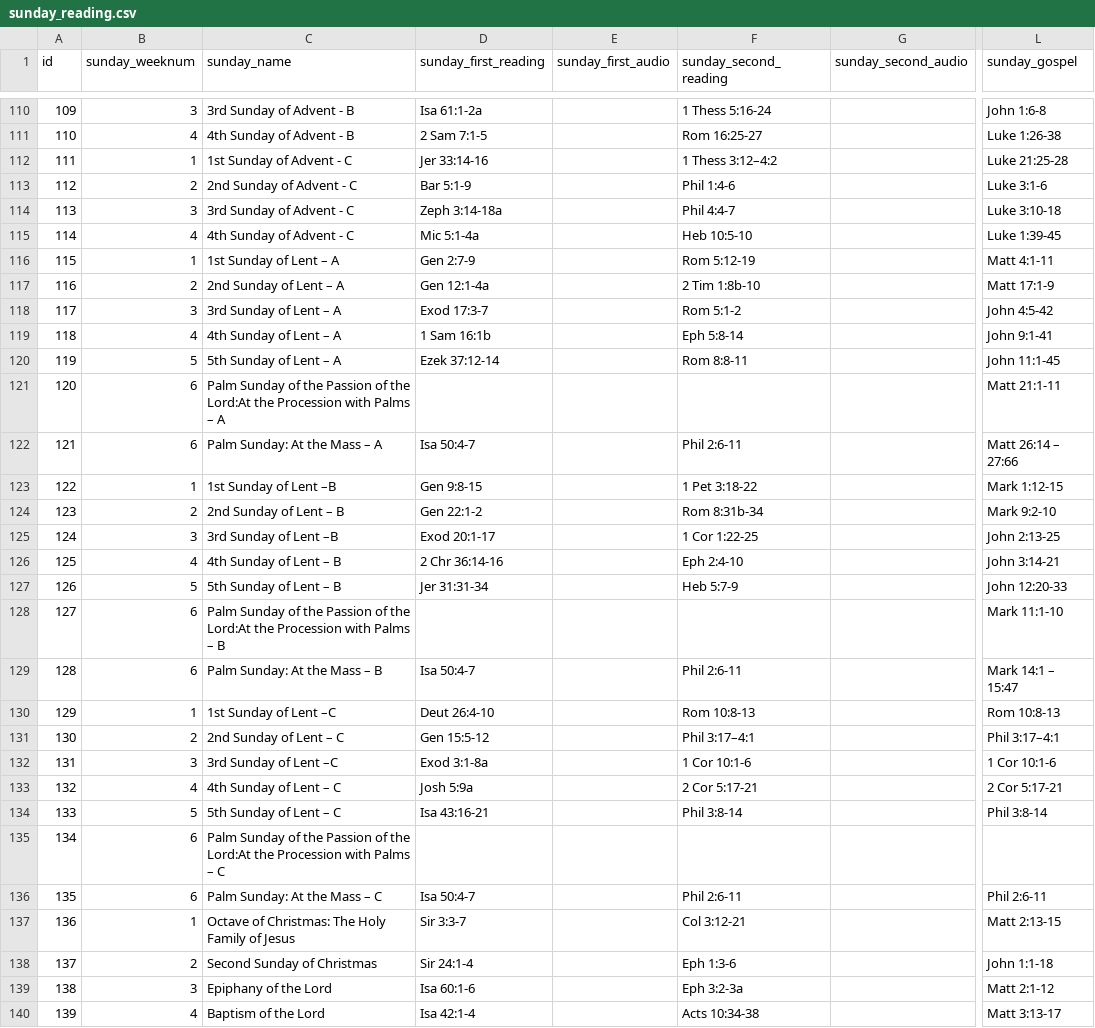
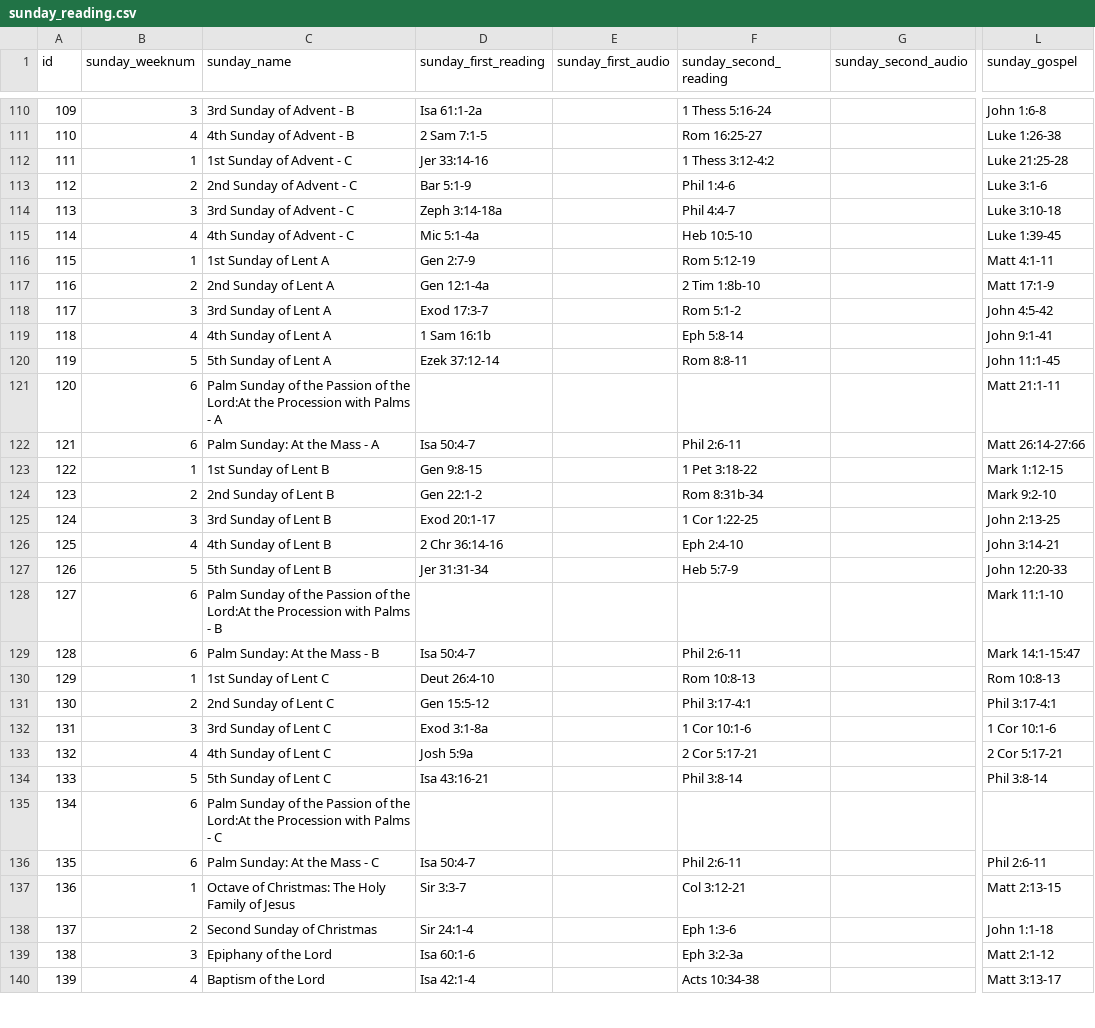
Before and after one commit to joegeneq/apc-softdev-it111-05, a CSV file: documentation/miscellaneous/for Import/CSVs for Import/sunday_reading.csv, drawn as a sheet; only a part is shown, gaps mark what is left out; the diff covers the shown part only; the diff names each change by its address in the sheet, - before the commit and + after, or states it on an @@ line.

Commit message:
Modified sunday_reading.csv removed "?"

```diff
--- a/documentation/miscellaneous/for Import/CSVs for Import/sunday_reading.csv
+++ b/documentation/miscellaneous/for Import/CSVs for Import/sunday_reading.csv
-F112 (sunday_second_reading): 1 Thess 3:12–4:2
+F112 (sunday_second_reading): 1 Thess 3:12-4:2
-C116 (sunday_name): 1st Sunday of Lent – A
+C116 (sunday_name): 1st Sunday of Lent A
-C117 (sunday_name): 2nd Sunday of Lent – A
+C117 (sunday_name): 2nd Sunday of Lent A
-C118 (sunday_name): 3rd Sunday of Lent – A
+C118 (sunday_name): 3rd Sunday of Lent A
-C119 (sunday_name): 4th Sunday of Lent – A
+C119 (sunday_name): 4th Sunday of Lent A
-C120 (sunday_name): 5th Sunday of Lent – A
+C120 (sunday_name): 5th Sunday of Lent A
-C121 (sunday_name): …with Palms – A
+C121 (sunday_name): …with Palms - A
-C122 (sunday_name): Palm Sunday: At the Mass – A
+C122 (sunday_name): Palm Sunday: At the Mass - A
-L122 (sunday_gospel): Matt 26:14 – 27:66
+L122 (sunday_gospel): Matt 26:14-27:66
-C123 (sunday_name): 1st Sunday of Lent –B
+C123 (sunday_name): 1st Sunday of Lent B
-C124 (sunday_name): 2nd Sunday of Lent – B
+C124 (sunday_name): 2nd Sunday of Lent B
-C125 (sunday_name): 3rd Sunday of Lent –B
+C125 (sunday_name): 3rd Sunday of Lent B
-C126 (sunday_name): 4th Sunday of Lent – B
+C126 (sunday_name): 4th Sunday of Lent B
-C127 (sunday_name): 5th Sunday of Lent – B
+C127 (sunday_name): 5th Sunday of Lent B
-C128 (sunday_name): …with Palms – B
+C128 (sunday_name): …with Palms - B
-C129 (sunday_name): Palm Sunday: At the Mass – B
+C129 (sunday_name): Palm Sunday: At the Mass - B
-L129 (sunday_gospel): Mark 14:1 – 15:47
+L129 (sunday_gospel): Mark 14:1-15:47
-C130 (sunday_name): 1st Sunday of Lent –C
+C130 (sunday_name): 1st Sunday of Lent C
-C131 (sunday_name): 2nd Sunday of Lent – C
+C131 (sunday_name): 2nd Sunday of Lent C
-F131 (sunday_second_reading): Phil 3:17–4:1
+F131 (sunday_second_reading): Phil 3:17-4:1
-L131 (sunday_gospel): Phil 3:17–4:1
+L131 (sunday_gospel): Phil 3:17-4:1
-C132 (sunday_name): 3rd Sunday of Lent –C
+C132 (sunday_name): 3rd Sunday of Lent C
-C133 (sunday_name): 4th Sunday of Lent – C
+C133 (sunday_name): 4th Sunday of Lent C
-C134 (sunday_name): 5th Sunday of Lent – C
+C134 (sunday_name): 5th Sunday of Lent C
-C135 (sunday_name): …with Palms – C
+C135 (sunday_name): …with Palms - C
-C136 (sunday_name): Palm Sunday: At the Mass – C
+C136 (sunday_name): Palm Sunday: At the Mass - C
```
Also changed, not shown: 43 edited cells elsewhere in this file.
